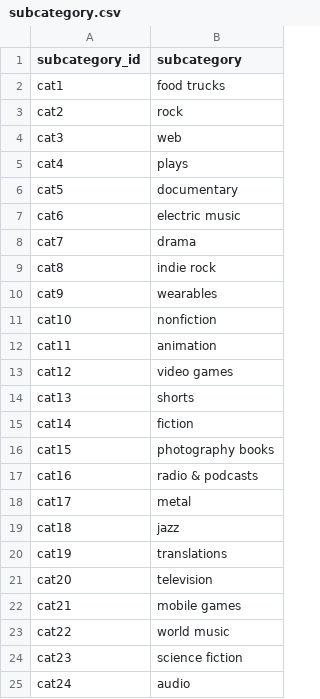
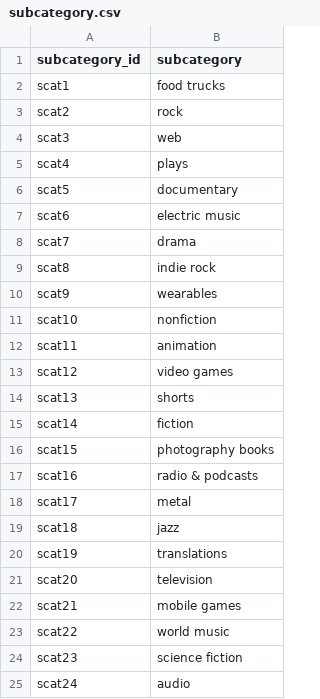
Before and after one commit to ZainabShafi/Crowdfunding_ETL, a CSV file: Resources/subcategory.csv, drawn as a sheet.

```diff
--- a/Resources/subcategory.csv
+++ b/Resources/subcategory.csv
@@ -1,25 +1,25 @@
 subcategory_id,subcategory
-cat1,food trucks
-cat2,rock
-cat3,web
-cat4,plays
-cat5,documentary
-cat6,electric music
-cat7,drama
-cat8,indie rock
-cat9,wearables
-cat10,nonfiction
-cat11,animation
-cat12,video games
-cat13,shorts
-cat14,fiction
-cat15,photography books
-cat16,radio & podcasts
-cat17,metal
-cat18,jazz
-cat19,translations
-cat20,television
-cat21,mobile games
-cat22,world music
-cat23,science fiction
-cat24,audio
+scat1,food trucks
+scat2,rock
+scat3,web
+scat4,plays
+scat5,documentary
+scat6,electric music
+scat7,drama
+scat8,indie rock
+scat9,wearables
+scat10,nonfiction
+scat11,animation
+scat12,video games
+scat13,shorts
+scat14,fiction
+scat15,photography books
+scat16,radio & podcasts
+scat17,metal
+scat18,jazz
+scat19,translations
+scat20,television
+scat21,mobile games
+scat22,world music
+scat23,science fiction
+scat24,audio
```
Also changed, not shown: 6 other files.
